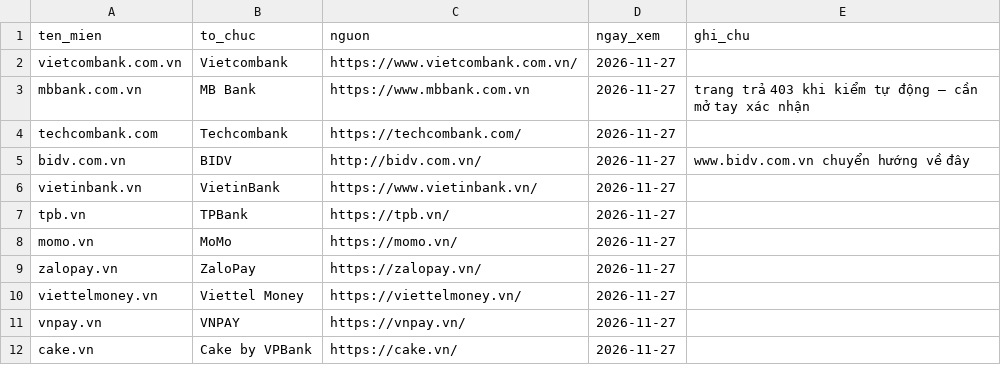
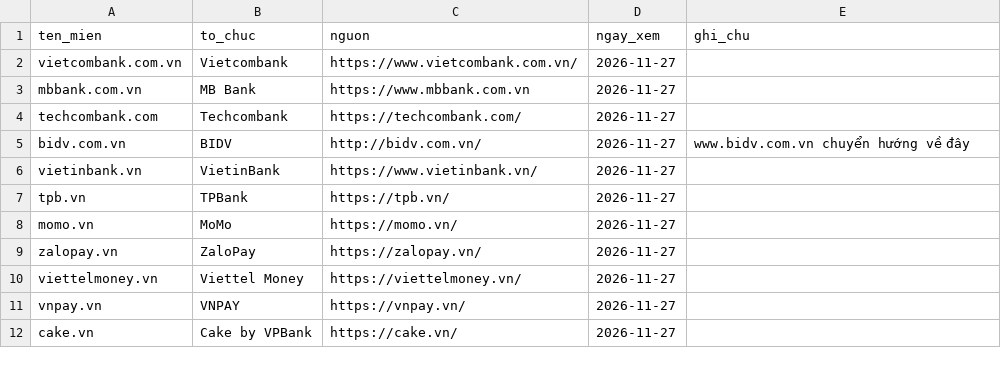
Before and after one commit to iamdvmk/K5-Day15-L3B-8gbram, a CSV file: data/ten_mien_ngan_hang.csv, drawn as a sheet.

Commit message:
Xác nhận tay mbbank.com.vn là tên miền chính thức của MB
Kiểm tự động bị 403 nên mở bằng trình duyệt, xác nhận 27/11/2026; xoá ghi chú chờ kiểm

```diff
--- a/data/ten_mien_ngan_hang.csv
+++ b/data/ten_mien_ngan_hang.csv
@@ -2,3 +2,3 @@
 vietcombank.com.vn,Vietcombank,https://www.vietcombank.com.vn/,2026-11-27,
-mbbank.com.vn,MB Bank,https://www.mbbank.com.vn,2026-11-27,trang trả 403 khi kiểm tự động — cần mở tay xác nhận
+mbbank.com.vn,MB Bank,https://www.mbbank.com.vn,2026-11-27,
 techcombank.com,Techcombank,https://techcombank.com/,2026-11-27,
```
Also changed, not shown: 1 other file.
